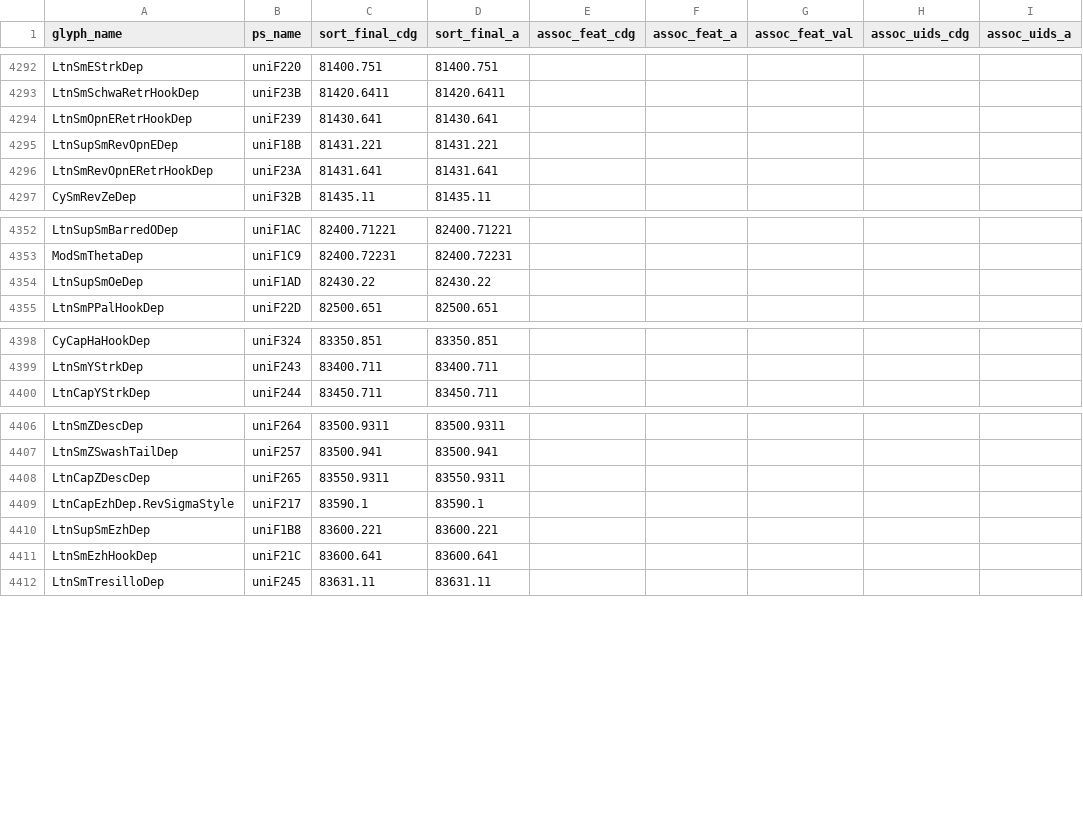
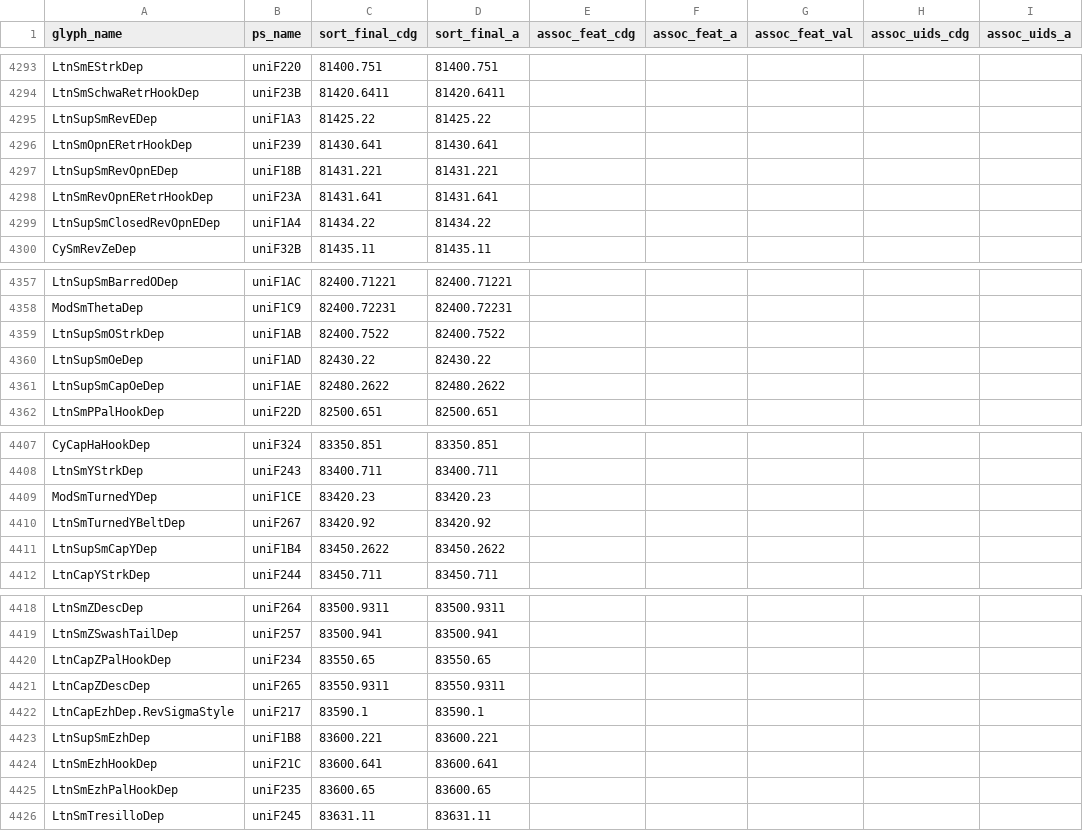
Before and after one commit to silnrsi/font-doulos, a CSV file: source/glyph_data.csv, drawn as a sheet; only a part is shown, gaps mark what is left out; the diff covers the shown part only; the diff names each change by its address in the sheet, - before the commit and + after, or states it on an @@ line.

Commit message:
Reencode new Unicode glyphs and create deprecated versions [RFS-766] [RFS-798] [RFS-799]

```diff
--- a/source/glyph_data.csv
+++ b/source/glyph_data.csv
+row 4295: LtnSupSmRevEDep | uniF1A3 | 81425.22 | 81425.22
+row 4299: LtnSupSmClosedRevOpnEDep | uniF1A4 | 81434.22 | 81434.22
+row 4359: LtnSupSmOStrkDep | uniF1AB | 82400.7522 | 82400.7522
+row 4361: LtnSupSmCapOeDep | uniF1AE | 82480.2622 | 82480.2622
+row 4409: ModSmTurnedYDep | uniF1CE | 83420.23 | 83420.23
+row 4410: LtnSmTurnedYBeltDep | uniF267 | 83420.92 | 83420.92
+row 4411: LtnSupSmCapYDep | uniF1B4 | 83450.2622 | 83450.2622
+row 4420: LtnCapZPalHookDep | uniF234 | 83550.65 | 83550.65
+row 4425: LtnSmEzhPalHookDep | uniF235 | 83600.65 | 83600.65
```
Also changed, not shown: 5 added rows and 18 edited cells elsewhere in this file, 31 other files.
